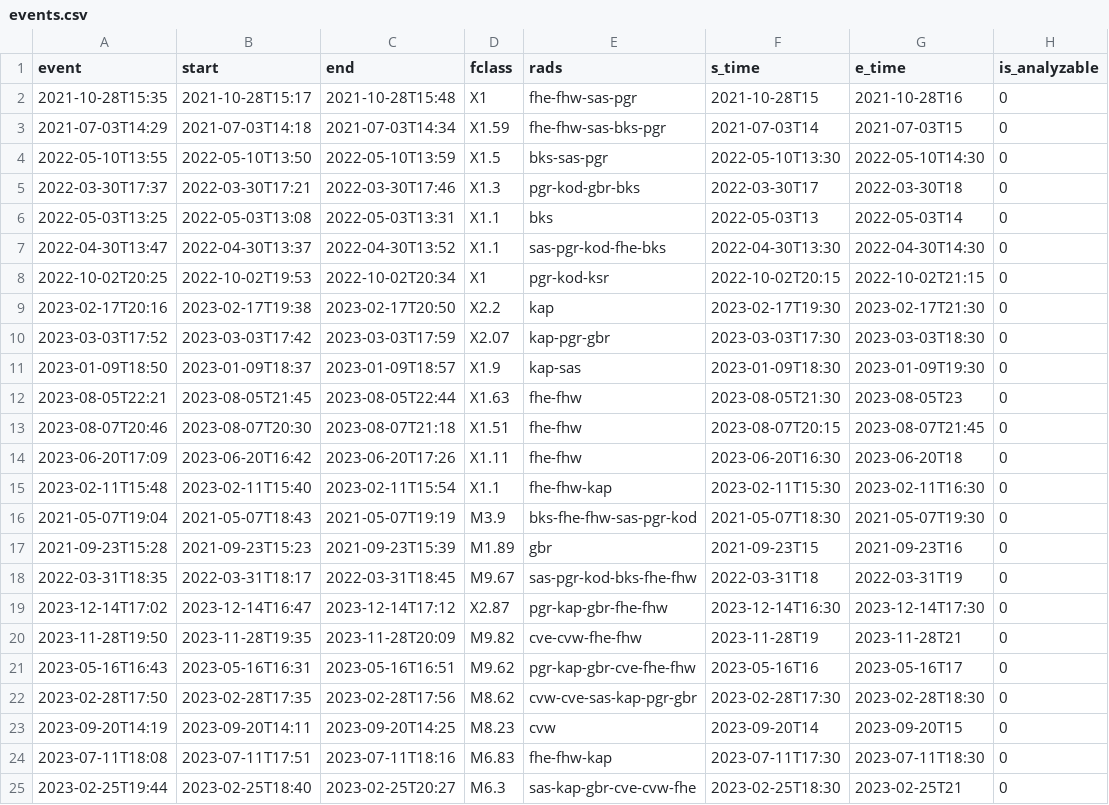
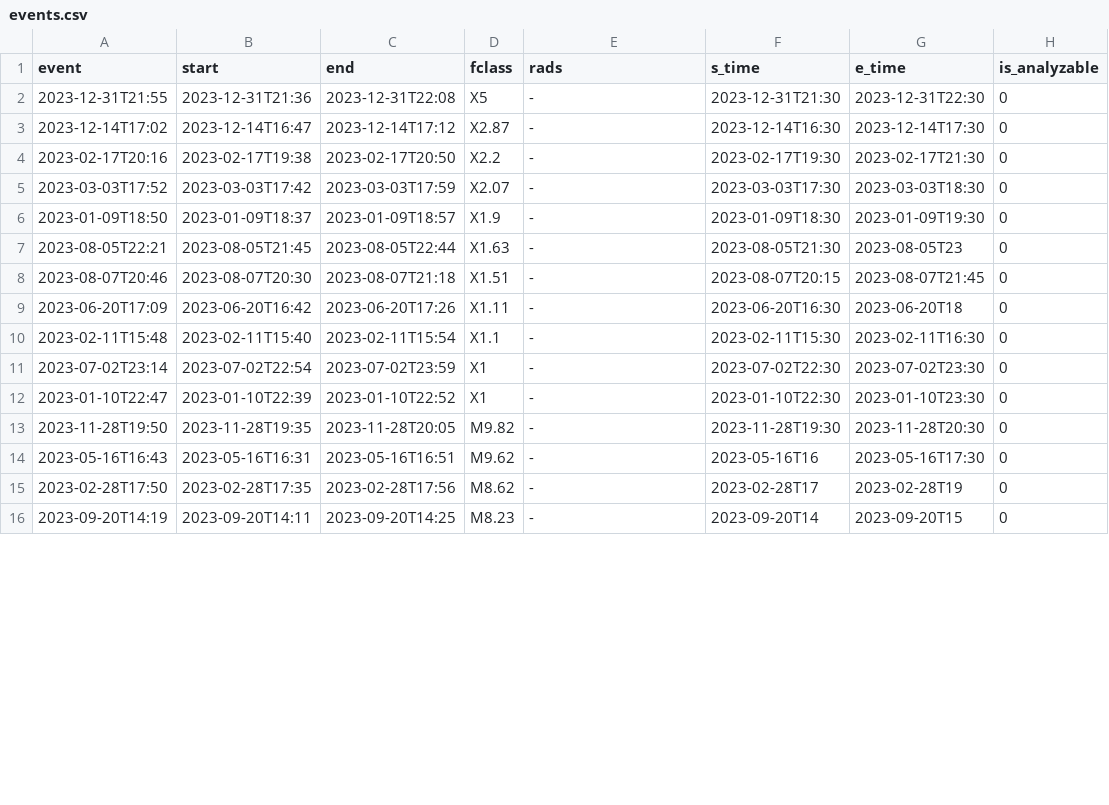
Before and after one commit to shibaji7/magnetic_crochet, a CSV file: config/events.csv, drawn as a sheet; only a part is shown; the diff covers the shown part only.

Commit message:
Updated events and HamSCI runs

```diff
--- a/config/events.csv
+++ b/config/events.csv
@@ -1,25 +1,16 @@
 event,start,end,fclass,rads,s_time,e_time,is_analyzable
-2021-10-28T15:35,2021-10-28T15:17,2021-10-28T15:48,X1,fhe-fhw-sas-pgr,2021-10-28T15,2021-10-28T16,0
-2021-07-03T14:29,2021-07-03T14:18,2021-07-03T14:34,X1.59,fhe-fhw-sas-bks-pgr,2021-07-03T14,2021-07-03T15,0
-2022-05-10T13:55,2022-05-10T13:50,2022-05-10T13:59,X1.5,bks-sas-pgr,2022-05-10T13:30,2022-05-10T14:30,0
-2022-03-30T17:37,2022-03-30T17:21,2022-03-30T17:46,X1.3,pgr-kod-gbr-bks,2022-03-30T17,2022-03-30T18,0
-2022-05-03T13:25,2022-05-03T13:08,2022-05-03T13:31,X1.1,bks,2022-05-03T13,2022-05-03T14,0
-2022-04-30T13:47,2022-04-30T13:37,2022-04-30T13:52,X1.1,sas-pgr-kod-fhe-bks,2022-04-30T13:30,2022-04-30T14:30,0
-2022-10-02T20:25,2022-10-02T19:53,2022-10-02T20:34,X1,pgr-kod-ksr,2022-10-02T20:15,2022-10-02T21:15,0
-2023-02-17T20:16,2023-02-17T19:38,2023-02-17T20:50,X2.2,kap,2023-02-17T19:30,2023-02-17T21:30,0
-2023-03-03T17:52,2023-03-03T17:42,2023-03-03T17:59,X2.07,kap-pgr-gbr,2023-03-03T17:30,2023-03-03T18:30,0
-2023-01-09T18:50,2023-01-09T18:37,2023-01-09T18:57,X1.9,kap-sas,2023-01-09T18:30,2023-01-09T19:30,0
-2023-08-05T22:21,2023-08-05T21:45,2023-08-05T22:44,X1.63,fhe-fhw,2023-08-05T21:30,2023-08-05T23,0
-2023-08-07T20:46,2023-08-07T20:30,2023-08-07T21:18,X1.51,fhe-fhw,2023-08-07T20:15,2023-08-07T21:45,0
-2023-06-20T17:09,2023-06-20T16:42,2023-06-20T17:26,X1.11,fhe-fhw,2023-06-20T16:30,2023-06-20T18,0
-2023-02-11T15:48,2023-02-11T15:40,2023-02-11T15:54,X1.1,fhe-fhw-kap,2023-02-11T15:30,2023-02-11T16:30,0
-2021-05-07T19:04,2021-05-07T18:43,2021-05-07T19:19,M3.9,bks-fhe-fhw-sas-pgr-kod,2021-05-07T18:30,2021-05-07T19:30,0
-2021-09-23T15:28,2021-09-23T15:23,2021-09-23T15:39,M1.89,gbr,2021-09-23T15,2021-09-23T16,0
-2022-03-31T18:35,2022-03-31T18:17,2022-03-31T18:45,M9.67,sas-pgr-kod-bks-fhe-fhw,2022-03-31T18,2022-03-31T19,0
-2023-12-14T17:02,2023-12-14T16:47,2023-12-14T17:12,X2.87,pgr-kap-gbr-fhe-fhw,2023-12-14T16:30,2023-12-14T17:30,0
-2023-11-28T19:50,2023-11-28T19:35,2023-11-28T20:09,M9.82,cve-cvw-fhe-fhw,2023-11-28T19,2023-11-28T21,0
-2023-05-16T16:43,2023-05-16T16:31,2023-05-16T16:51,M9.62,pgr-kap-gbr-cve-fhe-fhw,2023-05-16T16,2023-05-16T17,0
-2023-02-28T17:50,2023-02-28T17:35,2023-02-28T17:56,M8.62,cvw-cve-sas-kap-pgr-gbr,2023-02-28T17:30,2023-02-28T18:30,0
-2023-09-20T14:19,2023-09-20T14:11,2023-09-20T14:25,M8.23,cvw,2023-09-20T14,2023-09-20T15,0
-2023-07-11T18:08,2023-07-11T17:51,2023-07-11T18:16,M6.83,fhe-fhw-kap,2023-07-11T17:30,2023-07-11T18:30,0
-2023-02-25T19:44,2023-02-25T18:40,2023-02-25T20:27,M6.3,sas-kap-gbr-cve-cvw-fhe,2023-02-25T18:30,2023-02-25T21,0
+2023-12-31T21:55,2023-12-31T21:36,2023-12-31T22:08,X5,-,2023-12-31T21:30,2023-12-31T22:30,0
+2023-12-14T17:02,2023-12-14T16:47,2023-12-14T17:12,X2.87,-,2023-12-14T16:30,2023-12-14T17:30,0
+2023-02-17T20:16,2023-02-17T19:38,2023-02-17T20:50,X2.2,-,2023-02-17T19:30,2023-02-17T21:30,0
+2023-03-03T17:52,2023-03-03T17:42,2023-03-03T17:59,X2.07,-,2023-03-03T17:30,2023-03-03T18:30,0
+2023-01-09T18:50,2023-01-09T18:37,2023-01-09T18:57,X1.9,-,2023-01-09T18:30,2023-01-09T19:30,0
+2023-08-05T22:21,2023-08-05T21:45,2023-08-05T22:44,X1.63,-,2023-08-05T21:30,2023-08-05T23,0
+2023-08-07T20:46,2023-08-07T20:30,2023-08-07T21:18,X1.51,-,2023-08-07T20:15,2023-08-07T21:45,0
+2023-06-20T17:09,2023-06-20T16:42,2023-06-20T17:26,X1.11,-,2023-06-20T16:30,2023-06-20T18,0
+2023-02-11T15:48,2023-02-11T15:40,2023-02-11T15:54,X1.1,-,2023-02-11T15:30,2023-02-11T16:30,0
+2023-07-02T23:14,2023-07-02T22:54,2023-07-02T23:59,X1,-,2023-07-02T22:30,2023-07-02T23:30,0
+2023-01-10T22:47,2023-01-10T22:39,2023-01-10T22:52,X1,-,2023-01-10T22:30,2023-01-10T23:30,0
+2023-11-28T19:50,2023-11-28T19:35,2023-11-28T20:05,M9.82,-,2023-11-28T19:30,2023-11-28T20:30,0
+2023-05-16T16:43,2023-05-16T16:31,2023-05-16T16:51,M9.62,-,2023-05-16T16,2023-05-16T17:30,0
+2023-02-28T17:50,2023-02-28T17:35,2023-02-28T17:56,M8.62,-,2023-02-28T17,2023-02-28T19,0
+2023-09-20T14:19,2023-09-20T14:11,2023-09-20T14:25,M8.23,-,2023-09-20T14,2023-09-20T15,0
```
Also changed, not shown: 2 added rows and 3 removed rows elsewhere in this file, config/nodelist.csv, 10 other files.
